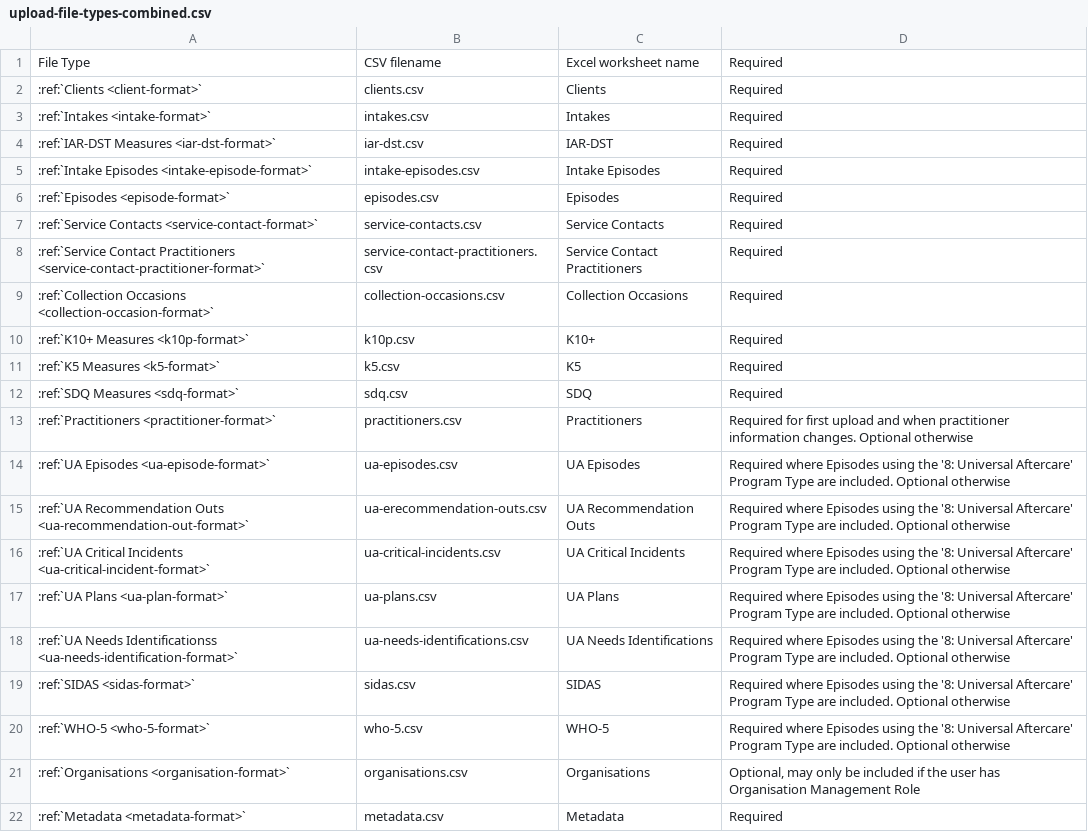
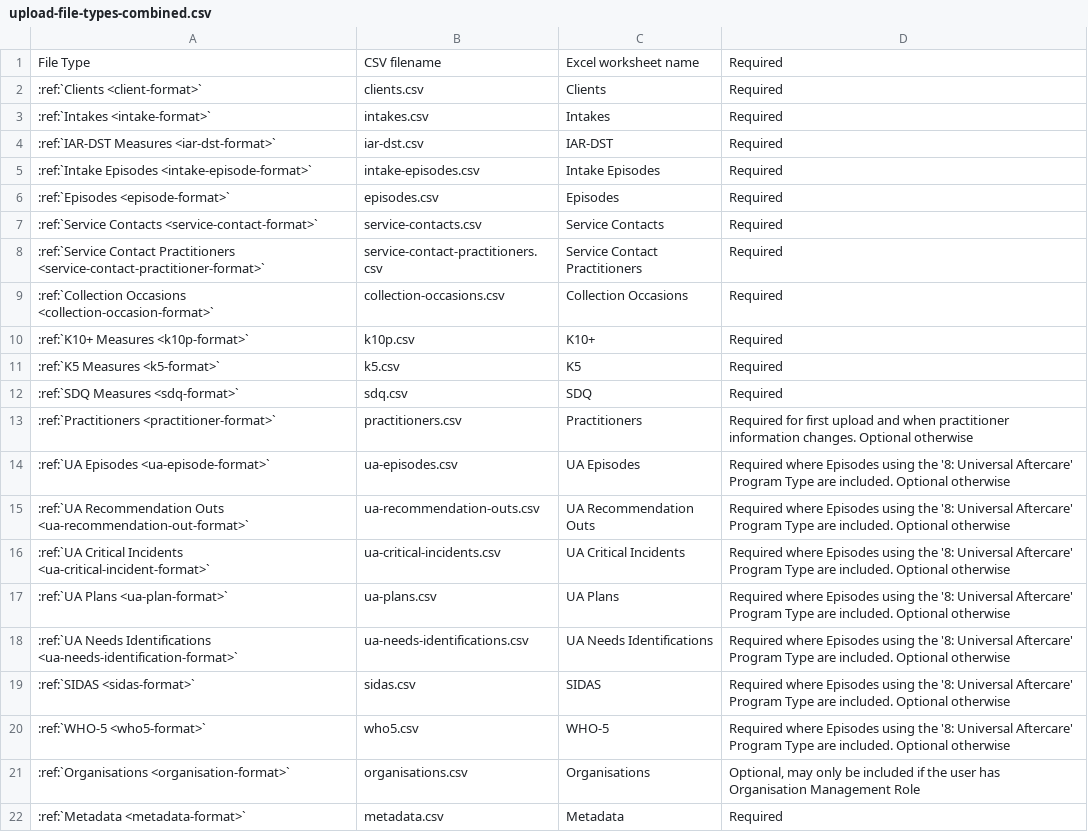
Before and after one commit to logicly-au/pmhc-mds-spec, a CSV file: doc/upload-file-types-combined.csv, drawn as a sheet.

```diff
--- a/doc/upload-file-types-combined.csv
+++ b/doc/upload-file-types-combined.csv
@@ -14,8 +14,8 @@ File Type,CSV filename,Excel worksheet name,Required
 :ref:`UA Episodes <ua-episode-format>`,ua-episodes.csv,UA Episodes,Required where Episodes using the '8: Universal Aftercare' Program Type are included. Optional otherwise
-:ref:`UA Recommendation Outs <ua-recommendation-out-format>`,ua-erecommendation-outs.csv,UA Recommendation Outs,Required where Episodes using the '8: Universal Aftercare' Program Type are included. Optional otherwise
+:ref:`UA Recommendation Outs <ua-recommendation-out-format>`,ua-recommendation-outs.csv,UA Recommendation Outs,Required where Episodes using the '8: Universal Aftercare' Program Type are included. Optional otherwise
 :ref:`UA Critical Incidents <ua-critical-incident-format>`,ua-critical-incidents.csv,UA Critical Incidents,Required where Episodes using the '8: Universal Aftercare' Program Type are included. Optional otherwise
 :ref:`UA Plans <ua-plan-format>`,ua-plans.csv,UA Plans,Required where Episodes using the '8: Universal Aftercare' Program Type are included. Optional otherwise
-:ref:`UA Needs Identificationss <ua-needs-identification-format>`,ua-needs-identifications.csv,UA Needs Identifications,Required where Episodes using the '8: Universal Aftercare' Program Type are included. Optional otherwise
+:ref:`UA Needs Identifications <ua-needs-identification-format>`,ua-needs-identifications.csv,UA Needs Identifications,Required where Episodes using the '8: Universal Aftercare' Program Type are included. Optional otherwise
 :ref:`SIDAS <sidas-format>`,sidas.csv,SIDAS,Required where Episodes using the '8: Universal Aftercare' Program Type are included. Optional otherwise
-:ref:`WHO-5 <who-5-format>`,who-5.csv,WHO-5,Required where Episodes using the '8: Universal Aftercare' Program Type are included. Optional otherwise
+:ref:`WHO-5 <who5-format>`,who5.csv,WHO-5,Required where Episodes using the '8: Universal Aftercare' Program Type are included. Optional otherwise
 :ref:`Organisations <organisation-format>`,organisations.csv,Organisations,"Optional, may only be included if the user has Organisation Management Role"
```
Also changed, not shown: data/intake/iar-dst.csv, doc/_static/example-files/combined/episodes.csv, 40 other files.
